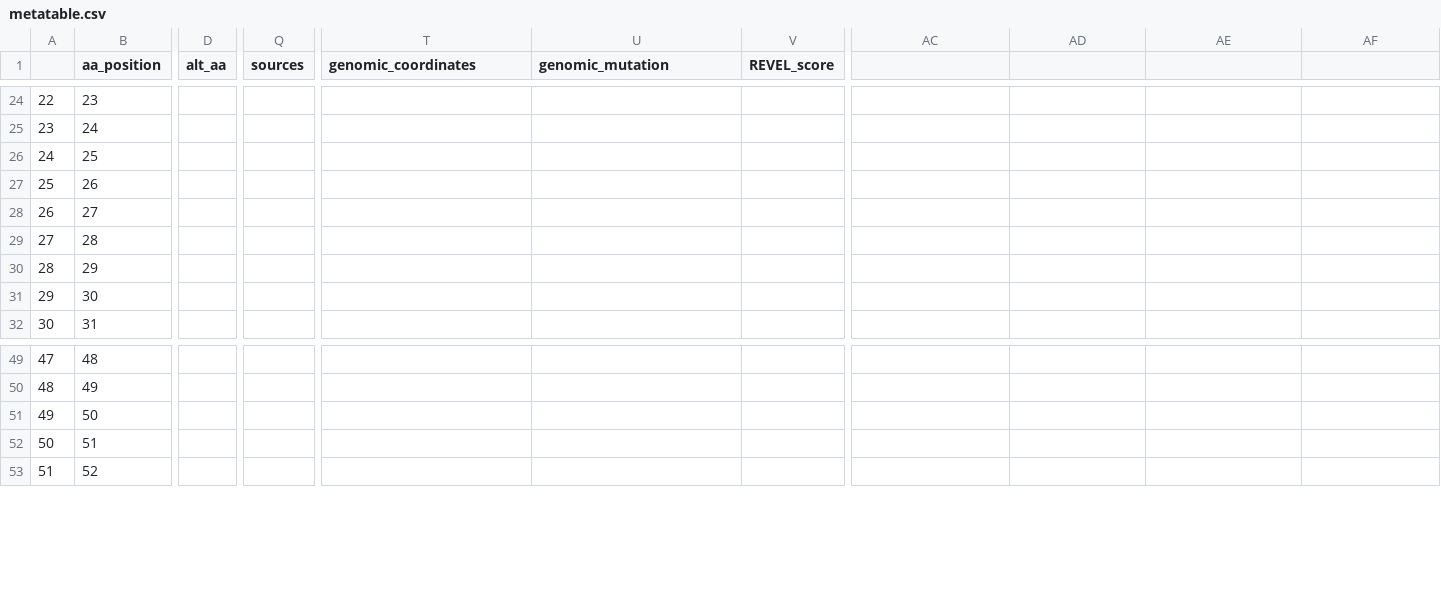
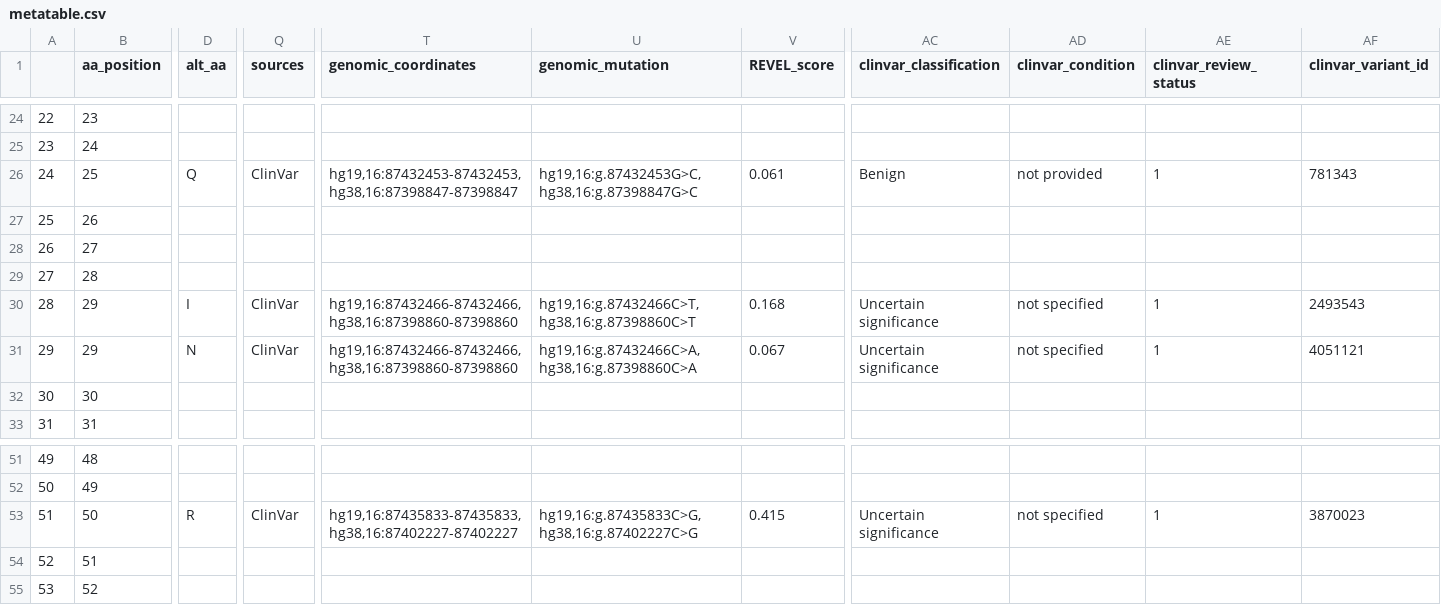
Before and after one commit to ELELAB/cancermuts, a CSV file: docs/metatable.csv, drawn as a sheet; only a part is shown, gaps mark what is left out; addresses are those after the commit; rows hold the shown columns only; the diff covers the shown part only; the diff names each change by its address in the sheet, - before the commit and + after, or states it on an @@ line.

```diff
--- a/docs/metatable.csv
+++ b/docs/metatable.csv
-AC1: (empty)
+AC1: clinvar_classification
-AD1: (empty)
+AD1: clinvar_condition
-AE1: (empty)
+AE1: clinvar_review_status
-AF1: (empty)
+AF1: clinvar_variant_id
-D26 (alt_aa): (empty)
+D26 (alt_aa): Q
-Q26 (sources): (empty)
+Q26 (sources): ClinVar
-T26 (genomic_coordinates): (empty)
+T26 (genomic_coordinates): hg19,16:87432453-87432453, hg38,16:87398847-87398847
-U26 (genomic_mutation): (empty)
+U26 (genomic_mutation): hg19,16:g.87432453G>C, hg38,16:g.87398847G>C
-V26 (REVEL_score): (empty)
+V26 (REVEL_score): 0.061
-AC26 (clinvar_classification): (empty)
+AC26 (clinvar_classification): Benign
-AD26 (clinvar_condition): (empty)
+AD26 (clinvar_condition): not provided
-AE26 (clinvar_review_status): (empty)
+AE26 (clinvar_review_status): 1
-AF26 (clinvar_variant_id): (empty)
+AF26 (clinvar_variant_id): 781343
-D30 (alt_aa): (empty)
+D30 (alt_aa): I
-Q30 (sources): (empty)
+Q30 (sources): ClinVar
-T30 (genomic_coordinates): (empty)
+T30 (genomic_coordinates): hg19,16:87432466-87432466, hg38,16:87398860-87398860
-U30 (genomic_mutation): (empty)
+U30 (genomic_mutation): hg19,16:g.87432466C>T, hg38,16:g.87398860C>T
-V30 (REVEL_score): (empty)
+V30 (REVEL_score): 0.168
-AC30 (clinvar_classification): (empty)
+AC30 (clinvar_classification): Uncertain significance
-AD30 (clinvar_condition): (empty)
+AD30 (clinvar_condition): not specified
-AE30 (clinvar_review_status): (empty)
+AE30 (clinvar_review_status): 1
-AF30 (clinvar_variant_id): (empty)
+AF30 (clinvar_variant_id): 2493543
+row 31: 29 | 29 | N | ClinVar | hg19,16:87432466-87432466, hg38,16:87398860-87398860 | hg19,16:g.87432466C>A, hg38,16:g.87398860C>A | 0.067 | Uncertain significance | not specified | 1 | 4051121
@@ column A renumbered from row 32 down @@
-D53 (alt_aa): (empty)
+D53 (alt_aa): R
-Q53 (sources): (empty)
+Q53 (sources): ClinVar
-T53 (genomic_coordinates): (empty)
+T53 (genomic_coordinates): hg19,16:87435833-87435833, hg38,16:87402227-87402227
-U53 (genomic_mutation): (empty)
+U53 (genomic_mutation): hg19,16:g.87435833C>G, hg38,16:g.87402227C>G
-V53 (REVEL_score): (empty)
+V53 (REVEL_score): 0.415
-AC53 (clinvar_classification): (empty)
+AC53 (clinvar_classification): Uncertain significance
-AD53 (clinvar_condition): (empty)
+AD53 (clinvar_condition): not specified
-AE53 (clinvar_review_status): (empty)
+AE53 (clinvar_review_status): 1
-AF53 (clinvar_variant_id): (empty)
+AF53 (clinvar_variant_id): 3870023
```
Also changed, not shown: 1 added row and 132 edited cells elsewhere in this file, docs/metatable_pancancer.csv, 1 other file.
